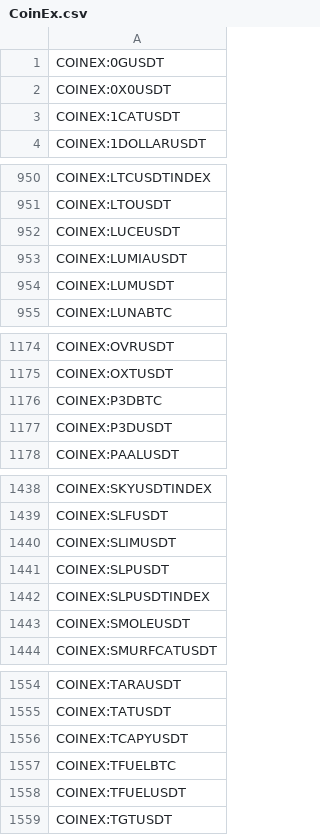
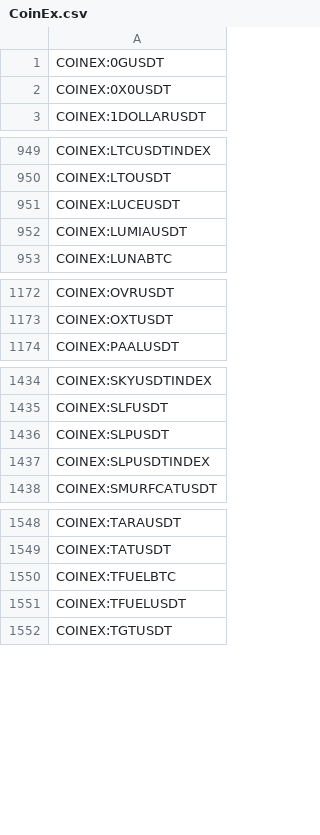
Before and after one commit to CryptowChris/Crypto-Exchanges-Tickers, a CSV file: tickers/CoinEx.csv, drawn as a sheet; only a part is shown, gaps mark what is left out; the diff covers the shown part only; the diff names each change by its address in the sheet, - before the commit and + after, or states it on an @@ line.

Commit message:
Update tickers 2025-10-13
Modified CSV files: tickers/Binance.futures.csv, tickers/BingX.csv, tickers/BingX.futures.csv, tickers/BloFin.csv, tickers/BloFin.futures.csv, tickers/CoinEx.csv, tickers/Gate.io.futures.csv, tickers/Gateio.csv, tickers/Huobi.csv, tickers/Kraken.csv, tickers/Kucoin.csv, tickers/Kucoin.futures.csv, tickers/OKX.csv, tickers/OKX.futures.csv, tickers/Poloniex.csv

Summary of changes:
Binance.futures:
  + Added lines:
    + BINANCE:METUSDT.P
    + BINANCE:YBUSDT.P

BingX:
  + Added lines:
    + BINGX:ETANUSDTPS
    + BINGX:VSNUSDTPS

BingX.futures:
  + Added lines:
    + BINGX:CDLUSDT.P
    + BINGX:HAJIMIUSDT.P
    + BINGX:RAILUSDT.P
    + BINGX:YBUSDT.P
  - Removed lines:
    - BINGX:AIOUSDT.P
    - BINGX:AOPUSDT.P
    - BINGX:DLUSDT.P
    - BINGX:JOJOUSDT.P
    - BINGX:REXUSDT.P
    - BINGX:VTHOUSDT.P

BloFin:
  + Added lines:
    + BLOFIN:METUSDT
    + BLOFIN:YBUSDT

BloFin.futures:
  + Added lines:
    + BLOFIN:METUSDT
    + BLOFIN:YBUSDT

CoinEx:
  - Removed lines:
    - COINEX:1CATUSDT
    - COINEX:LUMUSDT
    - COINEX:P3DBTC
    - COINEX:P3DUSDT
    - COINEX:SLIMUSDT
    - COINEX:SMOLEUSDT
    - COINEX:TCAPYUSDT
    - COINEX:TOMIUSDT
    - COINEX:UTKUSDT

Gate.io.futures:
  + Added lines:
    + GATEIO:YBUSDT.P
  - Removed lines:
    - GATEIO:BAIDOGEUSDT.P
    - GATEIO:BOTUSDT.P
    - GATEIO:GATAUSDT.P
    - GATEIO:MYRIAUSDT.P
    - GATEIO:NEIROETHUSDT.P
    - GATEIO:PRIMEUSDT.P
    - GATEIO:XEMUSDT.P

Gateio:
  + Added lines:
    + GATEIO:FLKUSDT
    + GATEIO:WBAIUSDT

Huobi:
  + Added lines:
    + HUOBI:HSKUSDT

Kraken:
  + Added lines:
    + KRAKEN:SIDEKICKEUR
    + KRAKEN:SIDEKICKUSD

Kucoin:
  + Added lines:
    + KUCOIN:P2PUSDT

Kucoin.futures:
  + Added lines:
    + KUCOIN:METUSDTM.P
    + KUCOIN:YBUSDTM.P

OKX:
  + Added lines:
    + OKX:LINEAUSD

OKX.futures:
  + Added lines:
    + OKX:YBUSDT.P

Poloniex:
  - Removed lines:
    - POLONIEX:POLOTEST1POLOTEST2
    - POLONIEX:POLOTEST2POLOTEST1
    - POLONIEX:POLOTEST2POLOTEST3
    - POLONIEX:POLOTEST2POLOTEST4

```diff
--- a/tickers/CoinEx.csv
+++ b/tickers/CoinEx.csv
-row 3: COINEX:1CATUSDT
-row 954: COINEX:LUMUSDT
-row 1176: COINEX:P3DBTC
-row 1177: COINEX:P3DUSDT
-row 1440: COINEX:SLIMUSDT
-row 1443: COINEX:SMOLEUSDT
-row 1556: COINEX:TCAPYUSDT
```
Also changed, not shown: 2 removed rows elsewhere in this file, tickers/Binance.futures.csv, tickers/Gate.io.futures.csv, 12 other files.
